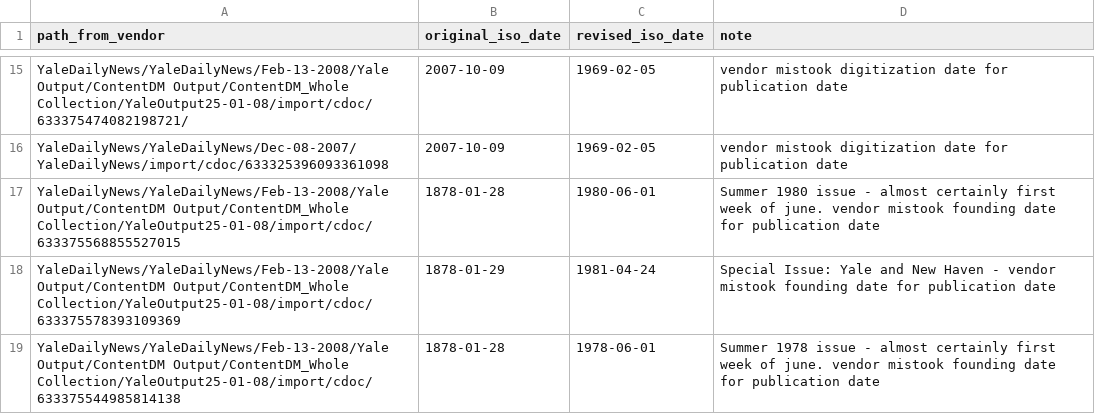
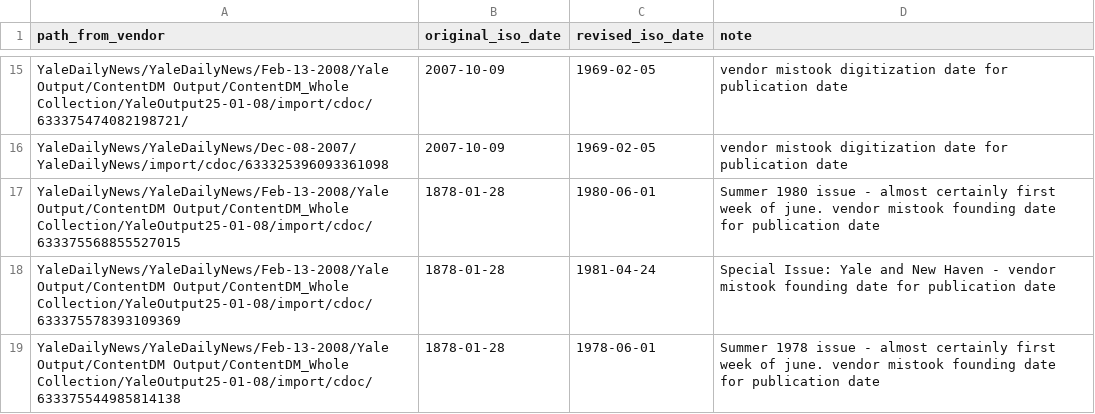
Before and after one commit to pleonard212/yale-daily-ngrams, a CSV file: errata.csv, drawn as a sheet; only a part is shown, gaps mark what is left out.

Commit message:
error in errata

```diff
--- a/errata.csv
+++ b/errata.csv
@@ -17,3 +17,3 @@ YaleDailyNews/YaleDailyNews/Dec-08-2007/YaleDailyNews/import/cdoc/63332539609336
 YaleDailyNews/YaleDailyNews/Feb-13-2008/Yale Output/ContentDM Output/ContentDM_Whole Collection/YaleOutput25-01-08/import/cdoc/633375568855527015,1878-01-28,1980-06-01,Summer 1980 issue - almost certainly first week of june. vendor mistook founding date for publication date
-YaleDailyNews/YaleDailyNews/Feb-13-2008/Yale Output/ContentDM Output/ContentDM_Whole Collection/YaleOutput25-01-08/import/cdoc/633375578393109369,1878-01-29,1981-04-24,Special Issue: Yale and New Haven - vendor mistook founding date for publication date
+YaleDailyNews/YaleDailyNews/Feb-13-2008/Yale Output/ContentDM Output/ContentDM_Whole Collection/YaleOutput25-01-08/import/cdoc/633375578393109369,1878-01-28,1981-04-24,Special Issue: Yale and New Haven - vendor mistook founding date for publication date
 YaleDailyNews/YaleDailyNews/Feb-13-2008/Yale Output/ContentDM Output/ContentDM_Whole Collection/YaleOutput25-01-08/import/cdoc/633375544985814138,1878-01-28,1978-06-01,Summer 1978 issue - almost certainly first week of june. vendor mistook founding date for publication date
```
